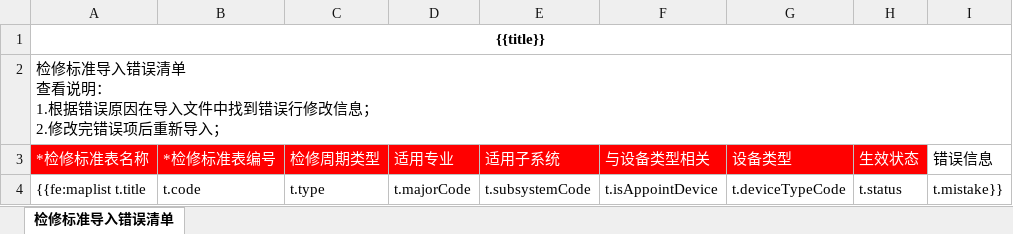
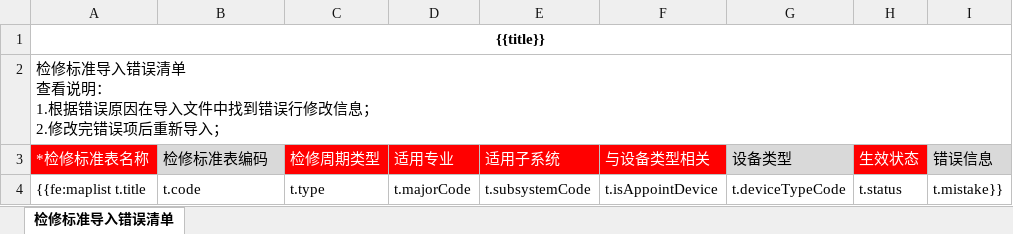
Before and after one commit to shixiansen1999/aiurt, an Excel workbook: aiurt-module-system/src/main/resources/templates/inspectionCode.xlsx, sheet 检修标准导入错误清单, drawn as a sheet; values as stored, in another font and other column widths than the file's, no borders; the diff names each change by its address in the sheet, - before the commit and + after, or states it on an @@ line.

```diff
--- a/aiurt-module-system/src/main/resources/templates/inspectionCode.xlsx (sheet 检修标准导入错误清单)
+++ b/aiurt-module-system/src/main/resources/templates/inspectionCode.xlsx (sheet 检修标准导入错误清单)
-B3: *检修标准表编号
+B3: 检修标准表编码
@@ B3 fill: #FF0000 → #D9D9D9, text colour: #FFFFFF → black @@
@@ G3 fill: #FF0000 → #D9D9D9, text colour: #FFFFFF → black @@
-I3 fill: none
+I3 fill: #D9D9D9
```
Also changed, not shown: 13 other files.
